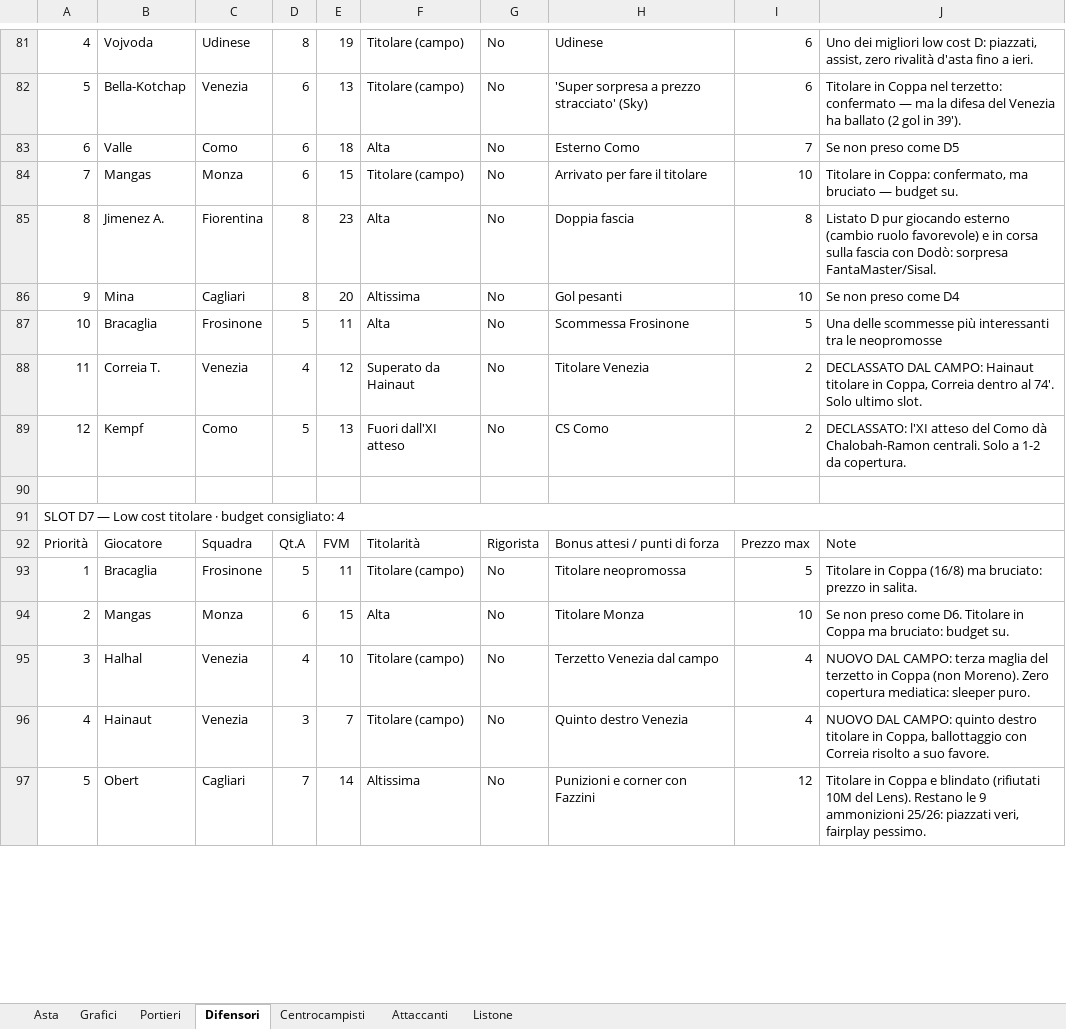
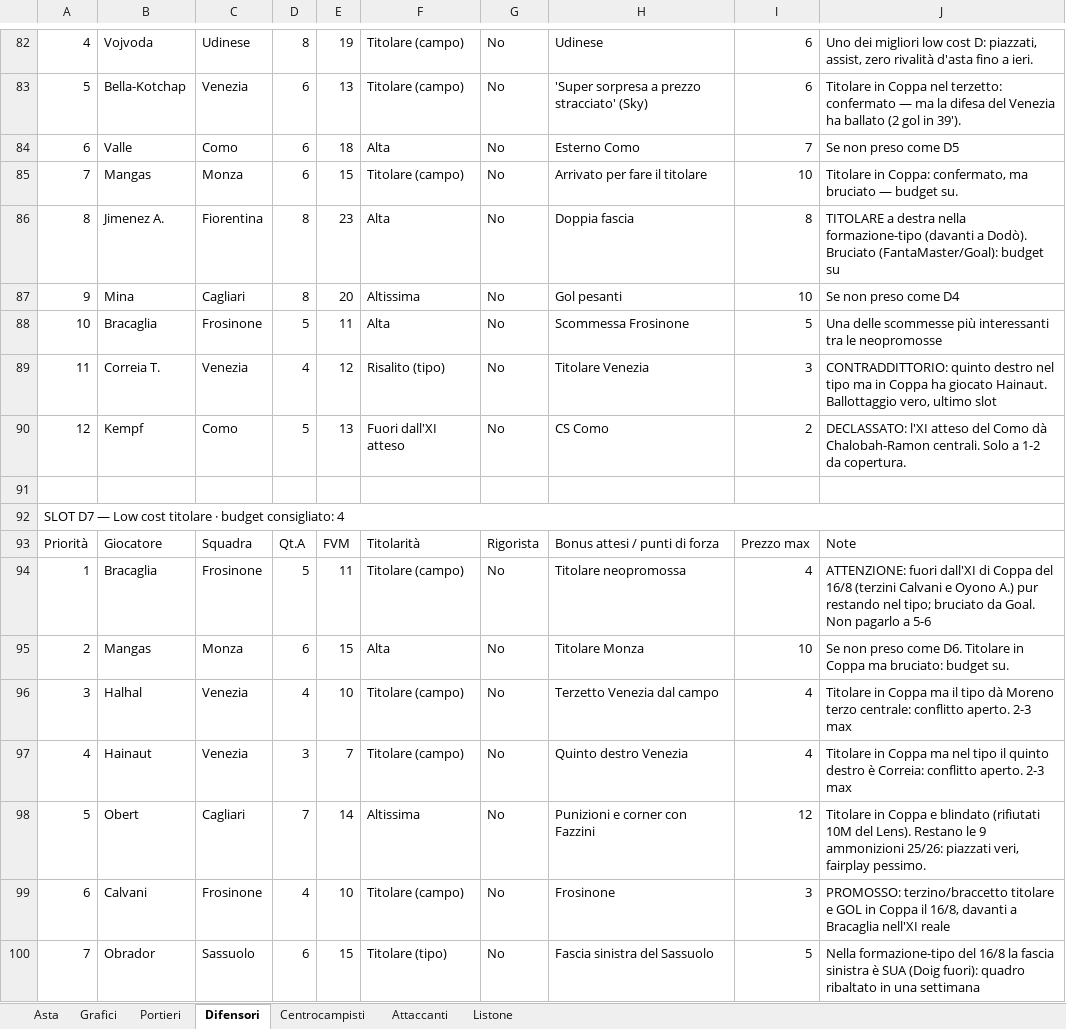
Before and after one commit to amargiovanni/fantaasta, an Excel workbook: asta.xlsx, sheet Difensori, drawn as a sheet; only a part is shown, gaps mark what is left out; values as stored, in another font and other column widths than the file's, no cell formats; addresses are those after the commit; the diff covers the shown part only; the diff names each change by its address in the sheet, - before the commit and + after, or states it on an @@ line.

```diff
--- a/asta.xlsx (sheet Difensori)
+++ b/asta.xlsx (sheet Difensori)
-J86: Listato D pur giocando esterno (cambio ruolo favorevole) e in corsa sulla fascia con Dodò: sorpresa FantaMaster/Sisal.
+J86: TITOLARE a destra nella formazione-tipo (davanti a Dodò). Bruciato (FantaMaster/Goal): budget su
-F89: Superato da Hainaut
+F89: Risalito (tipo)
-I89: 2
+I89: 3
-J89: DECLASSATO DAL CAMPO: Hainaut titolare in Coppa, Correia dentro al 74'. Solo ultimo slot.
+J89: CONTRADDITTORIO: quinto destro nel tipo ma in Coppa ha giocato Hainaut. Ballottaggio vero, ultimo slot
-I94: 5
+I94: 4
-J94: Titolare in Coppa (16/8) ma bruciato: prezzo in salita.
+J94: ATTENZIONE: fuori dall'XI di Coppa del 16/8 (terzini Calvani e Oyono A.) pur restando nel tipo; bruciato da Goal. Non pagarlo a 5-6
-J96: NUOVO DAL CAMPO: terza maglia del terzetto in Coppa (non Moreno). Zero copertura mediatica: sleeper puro.
+J96: Titolare in Coppa ma il tipo dà Moreno terzo centrale: conflitto aperto. 2-3 max
-J97: NUOVO DAL CAMPO: quinto destro titolare in Coppa, ballottaggio con Correia risolto a suo favore.
+J97: Titolare in Coppa ma nel tipo il quinto destro è Correia: conflitto aperto. 2-3 max
+row 99: 6 | Calvani | Frosinone | 4 | 10 | Titolare (campo) | No | Frosinone | 3 | PROMOSSO: terzino/braccetto titolare e GOL in Coppa il 16/8, davanti a Bracaglia nell'XI reale
+row 100: 7 | Obrador | Sassuolo | 6 | 15 | Titolare (tipo) | No | Fascia sinistra del Sassuolo | 5 | Nella formazione-tipo del 16/8 la fascia sinistra è SUA (Doig fuori): quadro ribaltato in una settimana
```
Also changed, not shown: 2 added rows, 2 removed rows and 60 edited cells elsewhere in this sheet, sheet Centrocampisti, sheet Attaccanti, sheet Portieri, sheet Asta, cell formats, 2 other files.
